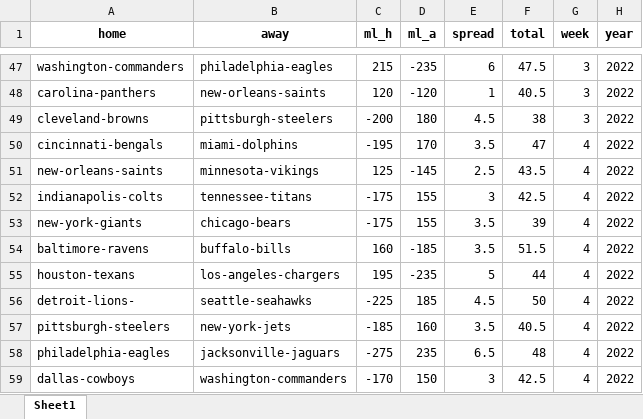
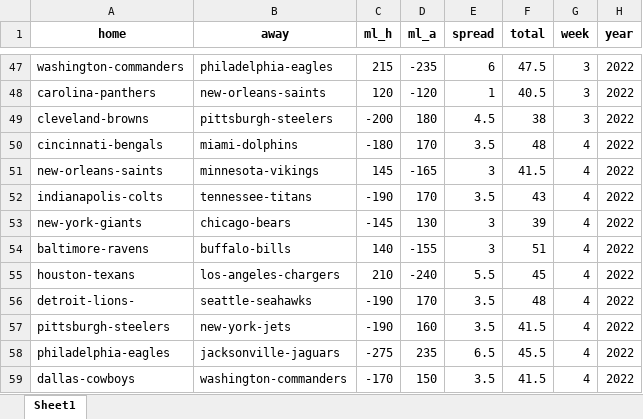
Before and after one commit to tylerengland25/NFL, an Excel workbook: backend/data/odds/nfl odds 2022-23.xlsx, sheet Sheet1, drawn as a sheet; only a part is shown, gaps mark what is left out; values as stored, in another font and other column widths than the file's, no borders; the diff covers the shown part only; the diff names each change by its address in the sheet, - before the commit and + after, or states it on an @@ line.

```diff
--- a/backend/data/odds/nfl odds 2022-23.xlsx (sheet Sheet1)
+++ b/backend/data/odds/nfl odds 2022-23.xlsx (sheet Sheet1)
-C50 (ml_h): -195
+C50 (ml_h): -180
-F50 (total): 47
+F50 (total): 48
-C51 (ml_h): 125
+C51 (ml_h): 145
-D51 (ml_a): -145
+D51 (ml_a): -165
-E51 (spread): 2.5
+E51 (spread): 3
-F51 (total): 43.5
+F51 (total): 41.5
-C52 (ml_h): -175
+C52 (ml_h): -190
-D52 (ml_a): 155
+D52 (ml_a): 170
-E52 (spread): 3
+E52 (spread): 3.5
-F52 (total): 42.5
+F52 (total): 43
-C53 (ml_h): -175
+C53 (ml_h): -145
-D53 (ml_a): 155
+D53 (ml_a): 130
-E53:E54 (spread): 3.5
+E53:E54 (spread): 3
-C54 (ml_h): 160
+C54 (ml_h): 140
-D54 (ml_a): -185
+D54 (ml_a): -155
-F54 (total): 51.5
+F54 (total): 51
-C55 (ml_h): 195
+C55 (ml_h): 210
-D55 (ml_a): -235
+D55 (ml_a): -240
-E55 (spread): 5
+E55 (spread): 5.5
-F55 (total): 44
+F55 (total): 45
-C56 (ml_h): -225
+C56 (ml_h): -190
-D56 (ml_a): 185
+D56 (ml_a): 170
-E56 (spread): 4.5
+E56 (spread): 3.5
-F56 (total): 50
+F56 (total): 48
-C57 (ml_h): -185
+C57 (ml_h): -190
-F57 (total): 40.5
+F57 (total): 41.5
-F58 (total): 48
+F58 (total): 45.5
-E59 (spread): 3
+E59 (spread): 3.5
-F59 (total): 42.5
+F59 (total): 41.5
```
Also changed, not shown: 16 added rows and 22 edited cells elsewhere in this sheet, backend/data/analytics/3_straight.xlsx, 15 other files.
